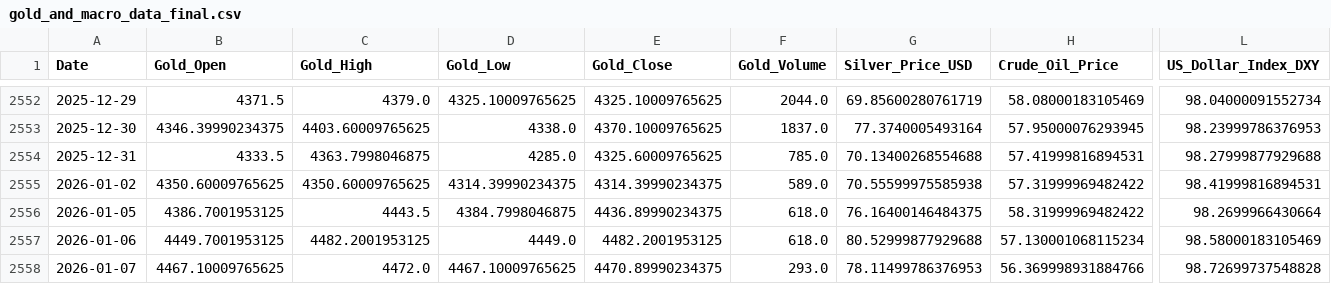
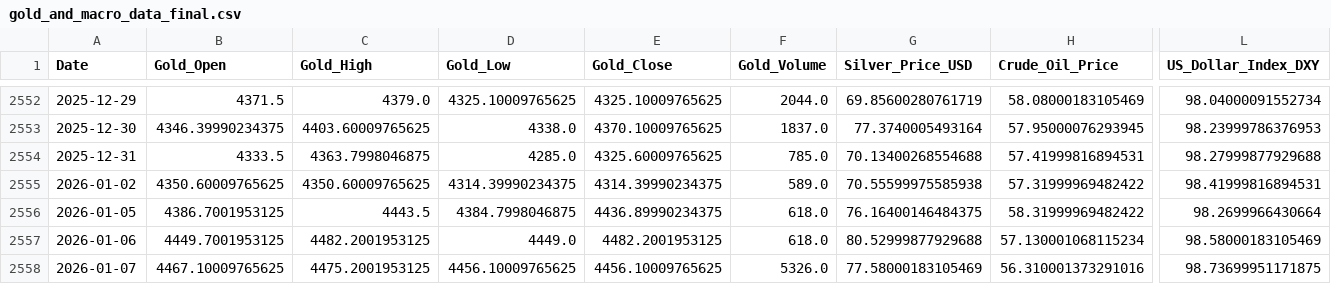
Before and after one commit to Kanisorn001/Project, a CSV file: gold_and_macro_data_final.csv, drawn as a sheet; only a part is shown, gaps mark what is left out; the diff names each change by its address in the sheet, - before the commit and + after, or states it on an @@ line.

```diff
--- a/gold_and_macro_data_final.csv
+++ b/gold_and_macro_data_final.csv
-C2558 (Gold_High): 4472.0
+C2558 (Gold_High): 4475.2001953125
-D2558 (Gold_Low): 4467.10009765625
+D2558 (Gold_Low): 4456.10009765625
-E2558 (Gold_Close): 4470.89990234375
+E2558 (Gold_Close): 4456.10009765625
-F2558 (Gold_Volume): 293.0
+F2558 (Gold_Volume): 5326.0
-G2558 (Silver_Price_USD): 78.11499786376953
+G2558 (Silver_Price_USD): 77.58000183105469
-H2558 (Crude_Oil_Price): 56.369998931884766
+H2558 (Crude_Oil_Price): 56.310001373291016
-L2558 (US_Dollar_Index_DXY): 98.72699737548828
+L2558 (US_Dollar_Index_DXY): 98.73699951171875
```
